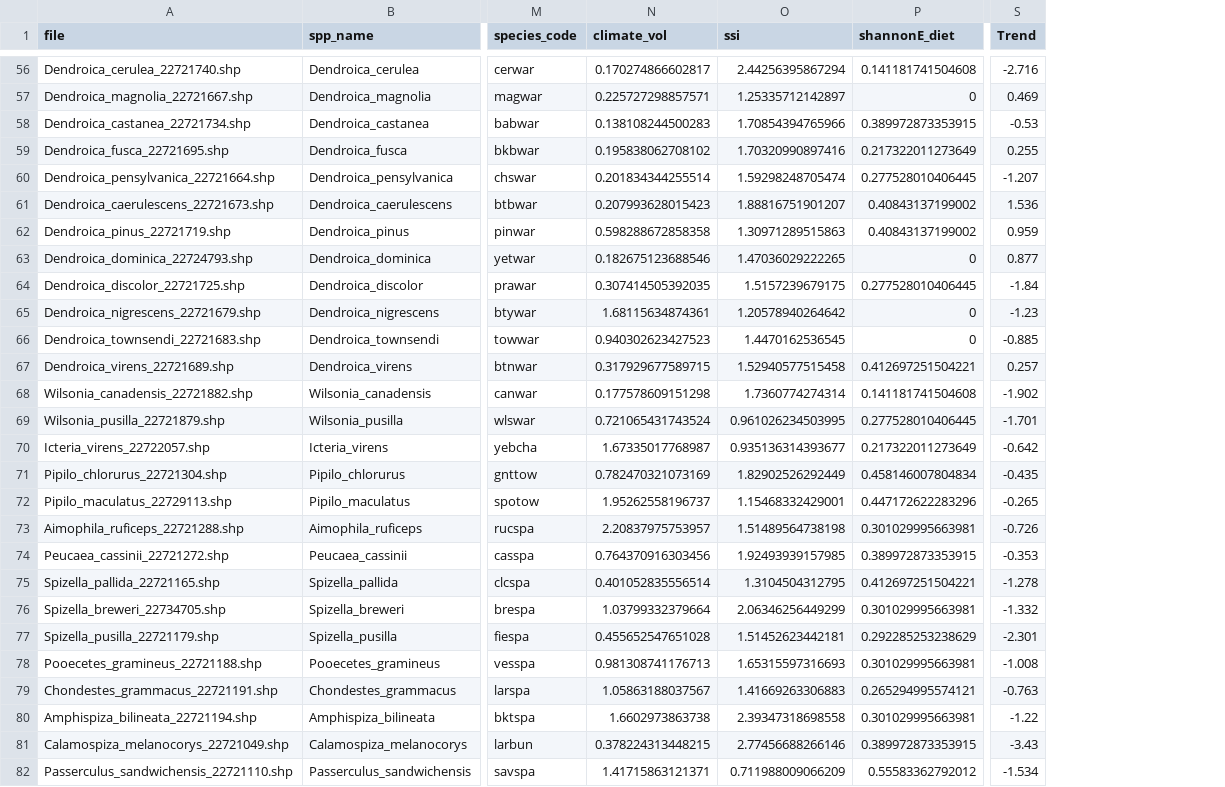
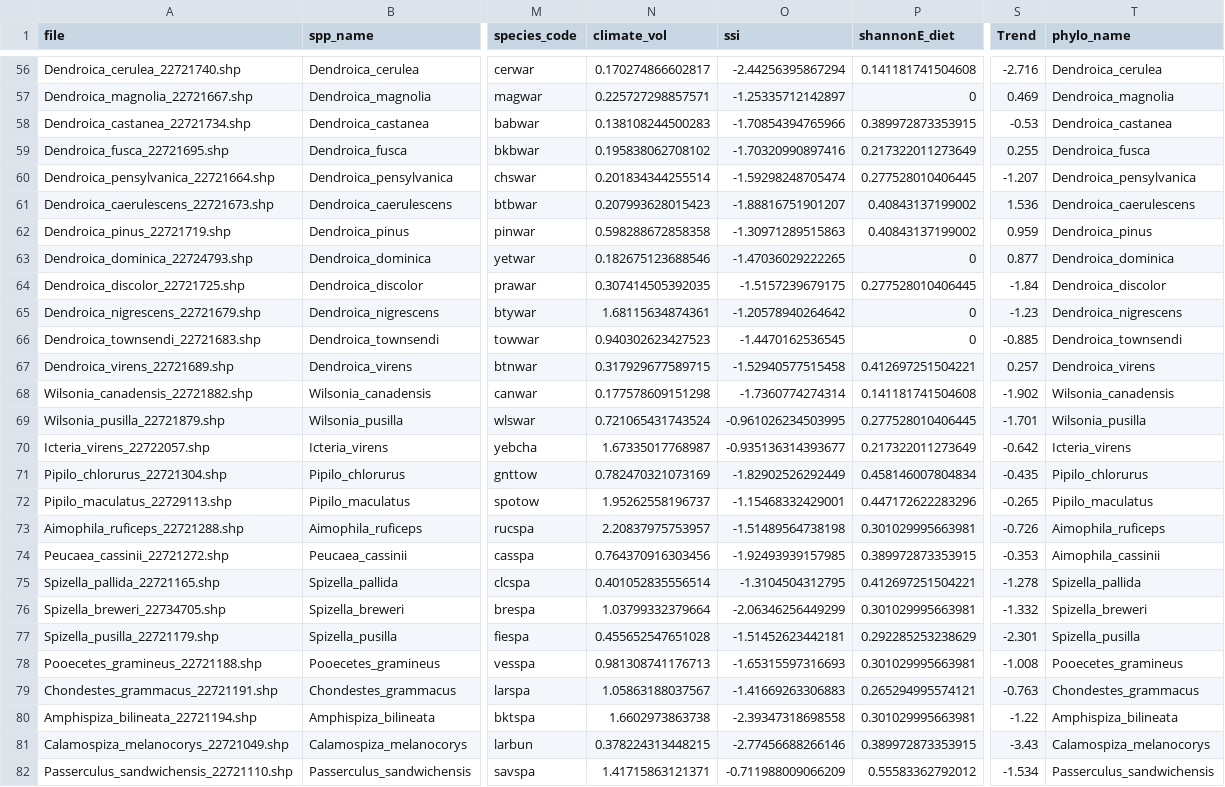
Before and after one commit to zahraddeen1/avian-range-shifts, a CSV file: derived_data/sem_mod_input.csv, drawn as a sheet; only a part is shown, gaps mark what is left out; the diff covers the shown part only; the diff names each change by its address in the sheet, - before the commit and + after, or states it on an @@ line.

Commit message:
sem with phylo cor and plot

```diff
--- a/derived_data/sem_mod_input.csv
+++ b/derived_data/sem_mod_input.csv
+column T (phylo_name), rows 56-82: Dendroica_cerulea | Dendroica_magnolia | Dendroica_castanea | Dendroica_fusca | Dendroica_pensylvanica | Dendroica_caerulescens | Dendroica_pinus | Dendroica_dominica | Dendroica_discolor | Dendroica_nigrescens | Dendroica_townsendi | Dendroica_virens | Wilsonia_canadensis | Wilsonia_pusilla | Icteria_virens | Pipilo_chlorurus | Pipilo_maculatus | Aimophila_ruficeps | Aimophila_cassinii | Spizella_pallida | Spizella_breweri | Spizella_pusilla | Pooecetes_gramineus | Chondestes_grammacus | Amphispiza_bilineata | Calamospiza_melanocorys | Passerculus_sandwichensis
-O56 (ssi): 2.44256395867294
+O56 (ssi): -2.44256395867294
-O57 (ssi): 1.25335712142897
+O57 (ssi): -1.25335712142897
-O58 (ssi): 1.70854394765966
+O58 (ssi): -1.70854394765966
-O59 (ssi): 1.70320990897416
+O59 (ssi): -1.70320990897416
-O60 (ssi): 1.59298248705474
+O60 (ssi): -1.59298248705474
-O61 (ssi): 1.88816751901207
+O61 (ssi): -1.88816751901207
-O62 (ssi): 1.30971289515863
+O62 (ssi): -1.30971289515863
-O63 (ssi): 1.47036029222265
+O63 (ssi): -1.47036029222265
-O64 (ssi): 1.5157239679175
+O64 (ssi): -1.5157239679175
-O65 (ssi): 1.20578940264642
+O65 (ssi): -1.20578940264642
-O66 (ssi): 1.4470162536545
+O66 (ssi): -1.4470162536545
-O67 (ssi): 1.52940577515458
+O67 (ssi): -1.52940577515458
-O68 (ssi): 1.7360774274314
+O68 (ssi): -1.7360774274314
-O69 (ssi): 0.961026234503995
+O69 (ssi): -0.961026234503995
-O70 (ssi): 0.935136314393677
+O70 (ssi): -0.935136314393677
-O71 (ssi): 1.82902526292449
+O71 (ssi): -1.82902526292449
-O72 (ssi): 1.15468332429001
+O72 (ssi): -1.15468332429001
-O73 (ssi): 1.51489564738198
+O73 (ssi): -1.51489564738198
-O74 (ssi): 1.92493939157985
+O74 (ssi): -1.92493939157985
-O75 (ssi): 1.3104504312795
+O75 (ssi): -1.3104504312795
-O76 (ssi): 2.06346256449299
+O76 (ssi): -2.06346256449299
-O77 (ssi): 1.51452623442181
+O77 (ssi): -1.51452623442181
-O78 (ssi): 1.65315597316693
+O78 (ssi): -1.65315597316693
-O79 (ssi): 1.41669263306883
+O79 (ssi): -1.41669263306883
-O80 (ssi): 2.39347318698558
+O80 (ssi): -2.39347318698558
-O81 (ssi): 2.77456688266146
+O81 (ssi): -2.77456688266146
-O82 (ssi): 0.711988009066209
+O82 (ssi): -0.711988009066209
```
Also changed, not shown: 81 edited cells elsewhere in this file, 4 other files.
